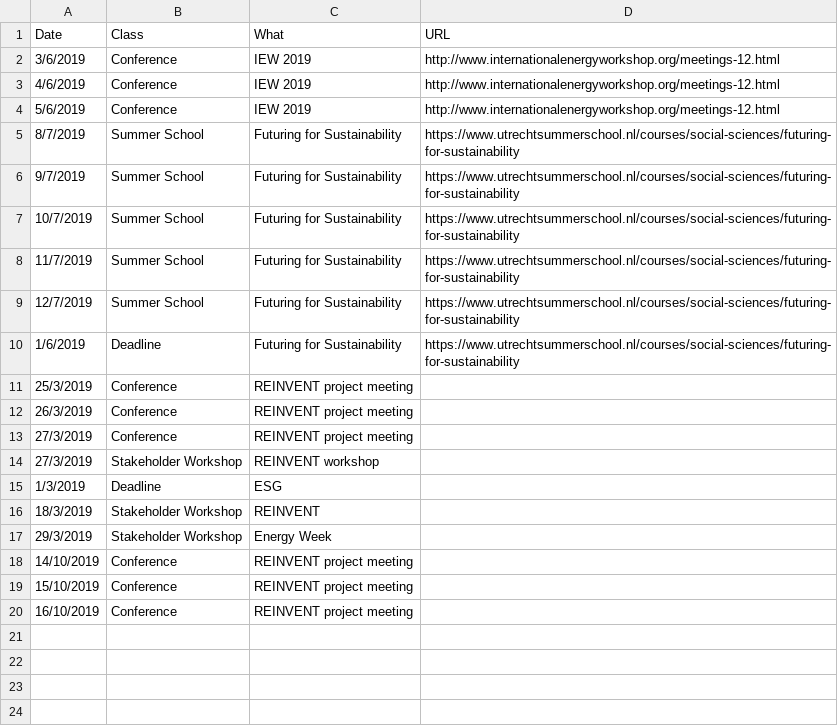
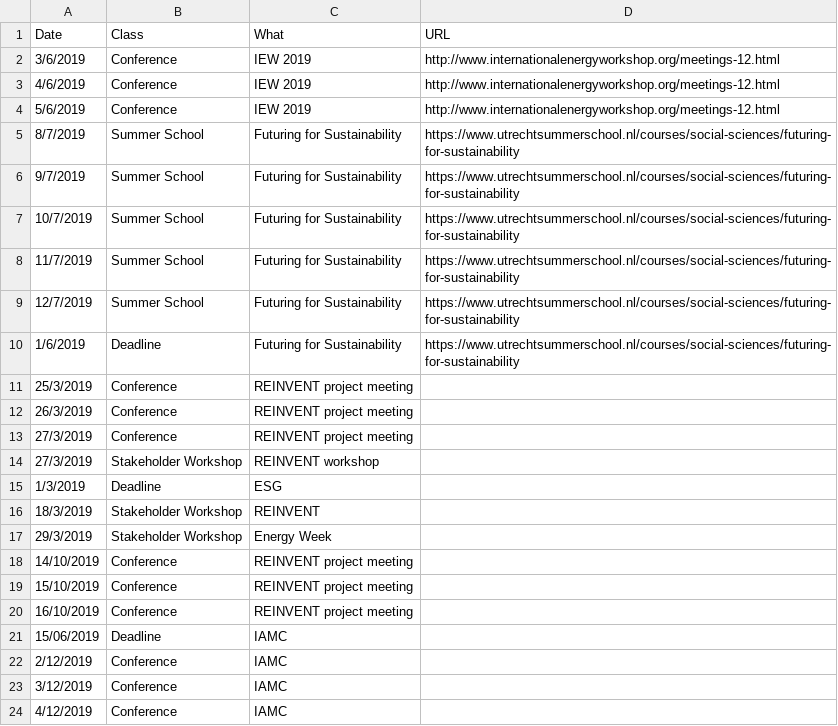
Before and after one commit to marieyesse/marieyesse.github.io, a CSV file: data/calendar.csv, drawn as a sheet; the diff names each change by its address in the sheet, - before the commit and + after, or states it on an @@ line.

Commit message:
new dates

```diff
--- a/data/calendar.csv
+++ b/data/calendar.csv
+row 21: 15/06/2019 | Deadline | IAMC
+row 22: 2/12/2019 | Conference | IAMC
+row 23: 3/12/2019 | Conference | IAMC
+row 24: 4/12/2019 | Conference | IAMC
```
Also changed, not shown: 2 other files.
